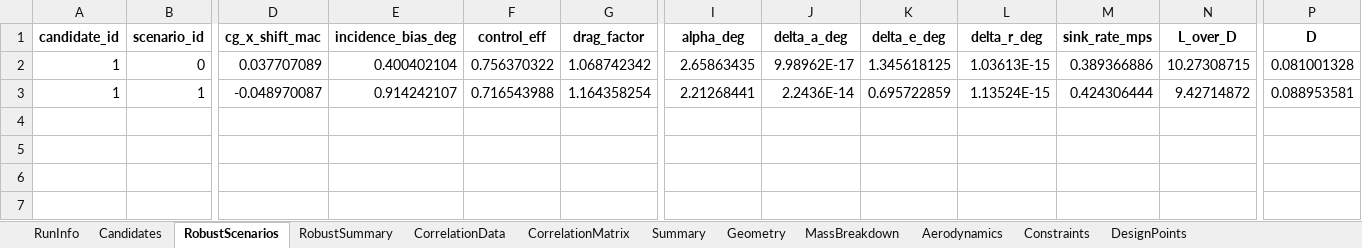
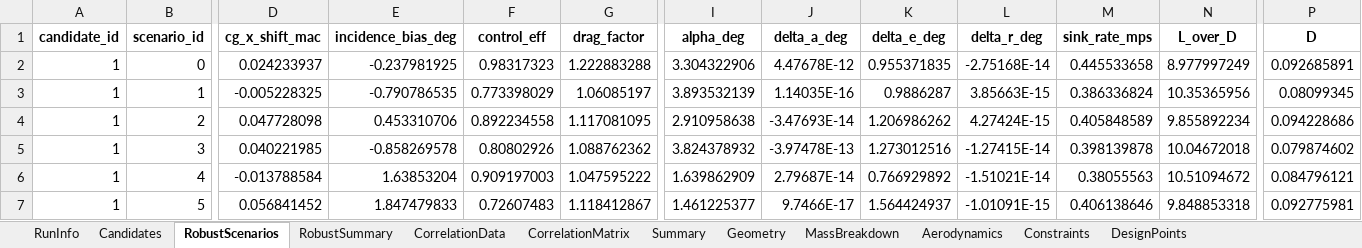
Before and after one commit to GH-X-ST/Nausicaa, an Excel workbook: 02_Glider_Design/C_results/nausicaa_workflow.xlsx, sheet RobustScenarios, drawn as a sheet; only a part is shown, gaps mark what is left out; values as stored, in another font and other column widths than the file's, no borders; rows hold the shown columns only; the diff covers the shown part only; the diff names each change by its address in the sheet, - before the commit and + after, or states it on an @@ line.

```diff
--- a/02_Glider_Design/C_results/nausicaa_workflow.xlsx (sheet RobustScenarios)
+++ b/02_Glider_Design/C_results/nausicaa_workflow.xlsx (sheet RobustScenarios)
-D2 (cg_x_shift_mac): 0.037707089
+D2 (cg_x_shift_mac): 0.024233937
-E2 (incidence_bias_deg): 0.400402104
+E2 (incidence_bias_deg): -0.237981925
-F2 (control_eff): 0.756370322
+F2 (control_eff): 0.98317323
-G2 (drag_factor): 1.068742342
+G2 (drag_factor): 1.222883288
-I2 (alpha_deg): 2.65863435
+I2 (alpha_deg): 3.304322906
-J2 (delta_a_deg): 9.98962E-17
+J2 (delta_a_deg): 4.47678E-12
-K2 (delta_e_deg): 1.345618125
+K2 (delta_e_deg): 0.955371835
-L2 (delta_r_deg): 1.03613E-15
+L2 (delta_r_deg): -2.75168E-14
-M2 (sink_rate_mps): 0.389366886
+M2 (sink_rate_mps): 0.445533658
-N2 (L_over_D): 10.27308715
+N2 (L_over_D): 8.977997249
-P2 (D): 0.081001328
+P2 (D): 0.092685891
-D3 (cg_x_shift_mac): -0.048970087
+D3 (cg_x_shift_mac): -0.005228325
-E3 (incidence_bias_deg): 0.914242107
+E3 (incidence_bias_deg): -0.790786535
-F3 (control_eff): 0.716543988
+F3 (control_eff): 0.773398029
-G3 (drag_factor): 1.164358254
+G3 (drag_factor): 1.06085197
-I3 (alpha_deg): 2.21268441
+I3 (alpha_deg): 3.893532139
-J3 (delta_a_deg): 2.2436E-14
+J3 (delta_a_deg): 1.14035E-16
-K3 (delta_e_deg): 0.695722859
+K3 (delta_e_deg): 0.9886287
-L3 (delta_r_deg): 1.13524E-15
+L3 (delta_r_deg): 3.85663E-15
-M3 (sink_rate_mps): 0.424306444
+M3 (sink_rate_mps): 0.386336824
-N3 (L_over_D): 9.42714872
+N3 (L_over_D): 10.35365956
-P3 (D): 0.088953581
+P3 (D): 0.08099345
+row 4: 1 | 2 | 0.047728098 | 0.453310706 | 0.892234558 | 1.117081095 | 2.910958638 | -3.47693E-14 | 1.206986262 | 4.27424E-15 | 0.405848589 | 9.855892234 | 0.094228686
+row 5: 1 | 3 | 0.040221985 | -0.858269578 | 0.80802926 | 1.088762362 | 3.824378932 | -3.97478E-13 | 1.273012516 | -1.27415E-14 | 0.398139878 | 10.04672018 | 0.079874602
+row 6: 1 | 4 | -0.013788584 | 1.63853204 | 0.909197003 | 1.047595222 | 1.639862909 | 2.79687E-14 | 0.766929892 | -1.51021E-14 | 0.38055563 | 10.51094672 | 0.084796121
+row 7: 1 | 5 | 0.056841452 | 1.847479833 | 0.72607483 | 1.118412867 | 1.461225377 | 9.7466E-17 | 1.564424937 | -1.01091E-15 | 0.406138646 | 9.848853318 | 0.092775981
```
Also changed, not shown: 44 added rows and 8 edited cells elsewhere in this sheet, sheet CorrelationData, sheet CorrelationMatrix, sheet Aerodynamics, sheet RobustSummary, sheet MassBreakdown, sheet Constraints, 5 more sheets, 02_Glider_Design/C_results/nausicaa_results.xlsx, 10 other files.
